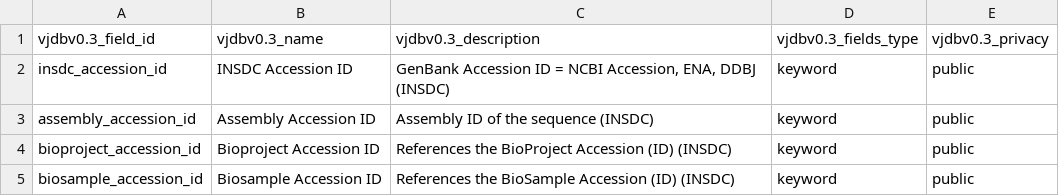
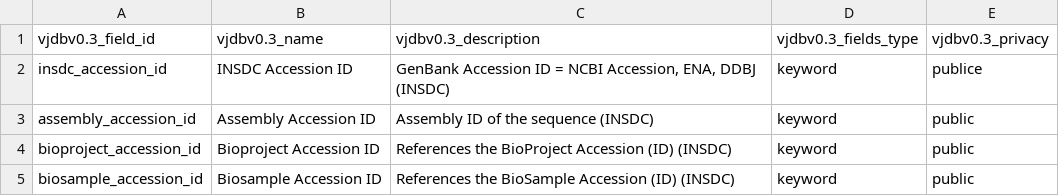
Before and after one commit to bio-informatician/virjendb_metadata, a TSV file: raw_files/VJDBCore.tsv, drawn as a sheet; only a part is shown.

```diff
--- a/raw_files/VJDBCore.tsv
+++ b/raw_files/VJDBCore.tsv
@@ -1,3 +1,3 @@
 vjdbv0.3_field_id	vjdbv0.3_name	vjdbv0.3_description	vjdbv0.3_fields_type	vjdbv0.3_privacy
-insdc_accession_id	INSDC Accession ID	GenBank Accession ID = NCBI Accession, ENA, DDBJ (INSDC)	keyword	public
+insdc_accession_id	INSDC Accession ID	GenBank Accession ID = NCBI Accession, ENA, DDBJ (INSDC)	keyword	publice
 assembly_accession_id	Assembly Accession ID	Assembly ID of the sequence (INSDC)	keyword	public
```
